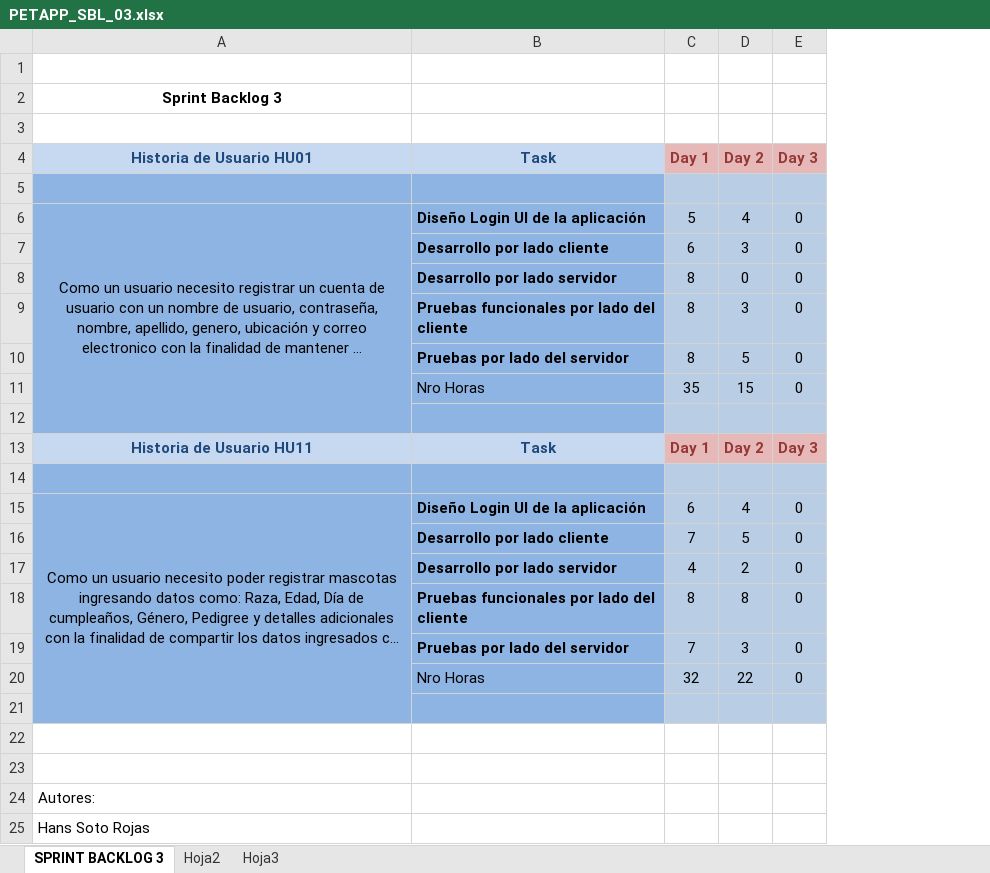
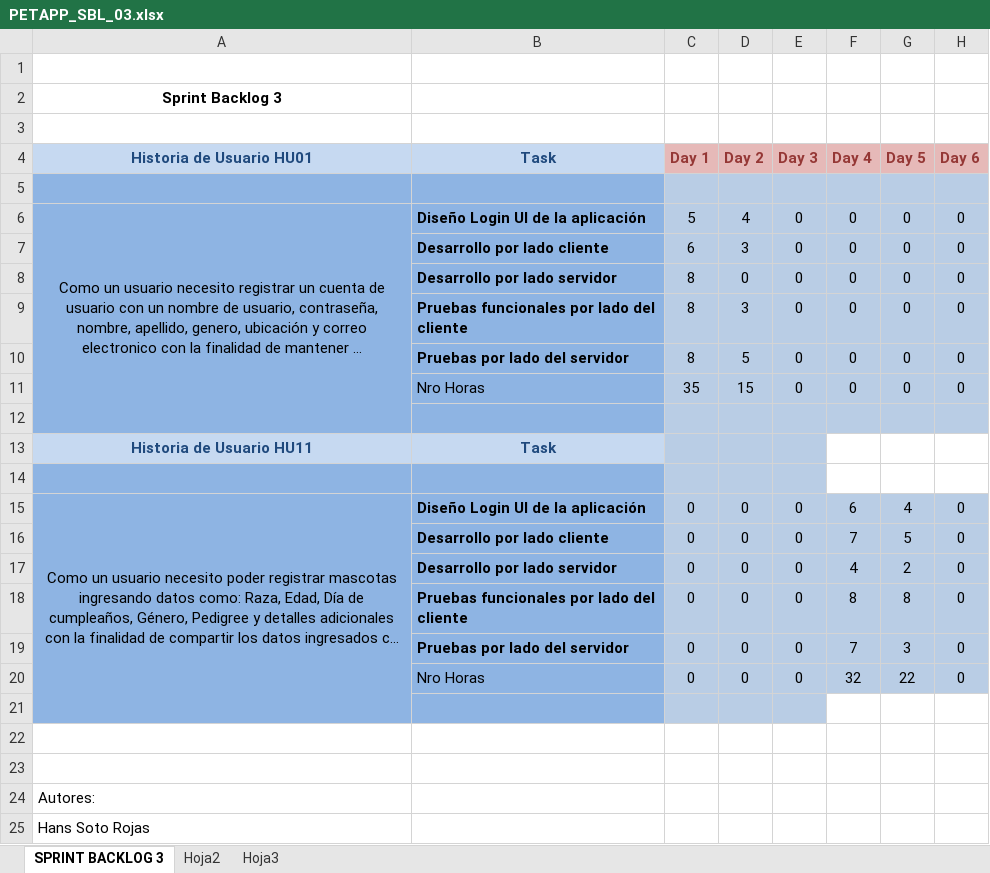
Before and after one commit to gianpierrepb/PetAPPEVO, an Excel workbook: Documentos/PETAPP_SBL_03.xlsx, sheet SPRINT BACKLOG 3, drawn as a sheet; long unchanged cells end in …; values as stored, in another font and other column widths than the file's, no borders; charts and pictures not drawn; the diff names each change by its address in the sheet, - before the commit and + after, or states it on an @@ line.

```diff
--- a/Documentos/PETAPP_SBL_03.xlsx (sheet SPRINT BACKLOG 3)
+++ b/Documentos/PETAPP_SBL_03.xlsx (sheet SPRINT BACKLOG 3)
+column F (Day 4), rows 6-20: 0 | 0 | 0 | 0 | 0 | 0 |  |  |  | 6 | 7 | 4 | 8 | 7 | 32
+column G (Day 5), rows 6-20: 0 | 0 | 0 | 0 | 0 | 0 |  |  |  | 4 | 5 | 2 | 8 | 3 | 22
+column H (Day 6), rows 6-20: 0 | 0 | 0 | 0 | 0 | 0 |  |  |  | 0 | 0 | 0 | 0 | 0 | 0
-C13 (Day 1): Day 1
+C13 (Day 1): (empty)
-C13:E13 fill: #E6B9B8
+C13:E13 fill: #B9CDE5
-D13 (Day 2): Day 2
+D13 (Day 2): (empty)
-E13 (Day 3): Day 3
+E13 (Day 3): (empty)
-C15 (Day 1): 6
+C15 (Day 1): 0
-D15 (Day 2): 4
+D15 (Day 2): 0
-C16 (Day 1): 7
+C16 (Day 1): 0
-D16 (Day 2): 5
+D16 (Day 2): 0
-C17 (Day 1): 4
+C17 (Day 1): 0
-D17 (Day 2): 2
+D17 (Day 2): 0
-C18 (Day 1): 8
+C18 (Day 1): 0
-D18 (Day 2): 8
+D18 (Day 2): 0
-C19 (Day 1): 7
+C19 (Day 1): 0
-D19 (Day 2): 3
+D19 (Day 2): 0
-C20 (Day 1): 32
+C20 (Day 1): 0
-D20 (Day 2): 22
+D20 (Day 2): 0
```
Also changed, not shown: charts or pictures, 2 other files.
